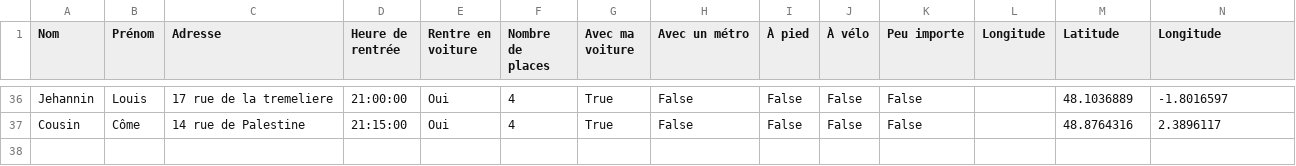
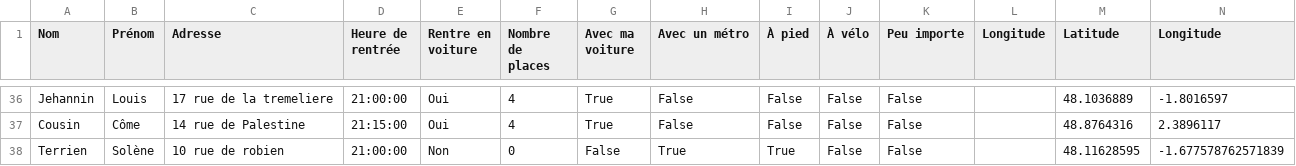
Before and after one commit to mathlesage/Safe_Home, a CSV file: inscriptions.csv, drawn as a sheet; only a part is shown, gaps mark what is left out.

Commit message:
Mise à jour du fichier inscriptions.csv

```diff
--- a/inscriptions.csv
+++ b/inscriptions.csv
@@ -37 +37,2 @@ Jehannin;Louis;17 rue de la tremeliere;21:00:00;Oui;4;True;False;False;False;Fal
 Cousin ;Côme;14 rue de Palestine ;21:15:00;Oui;4;True;False;False;False;False;;48.8764316;2.3896117
+Terrien;Solène;10 rue de robien;21:00:00;Non;0;False;True;True;False;False;;48.11628595;-1.677578762571839
```
